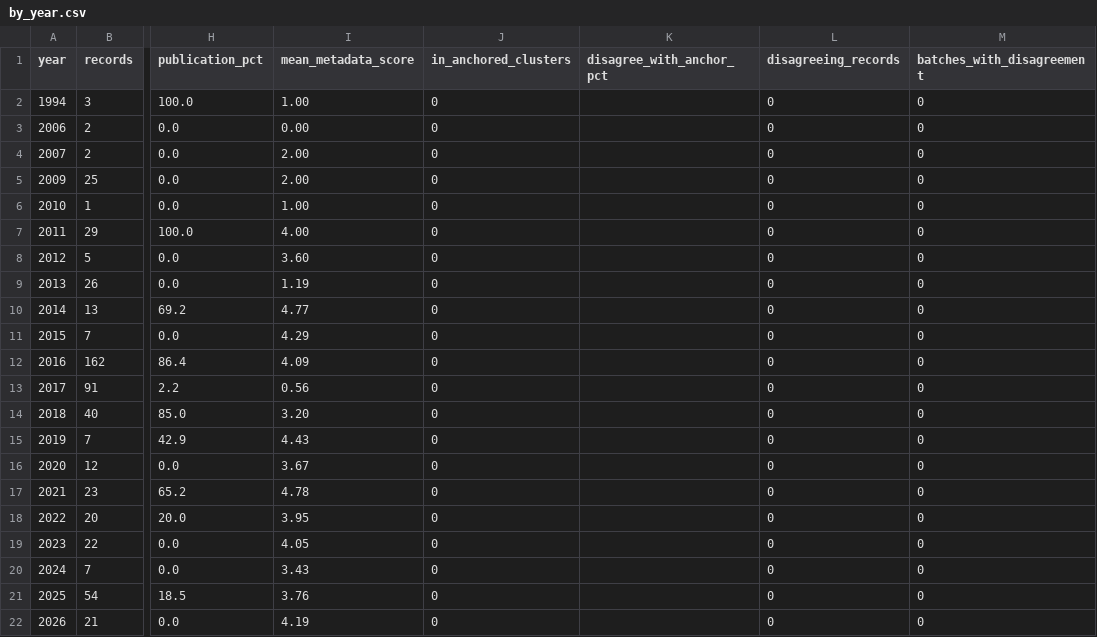
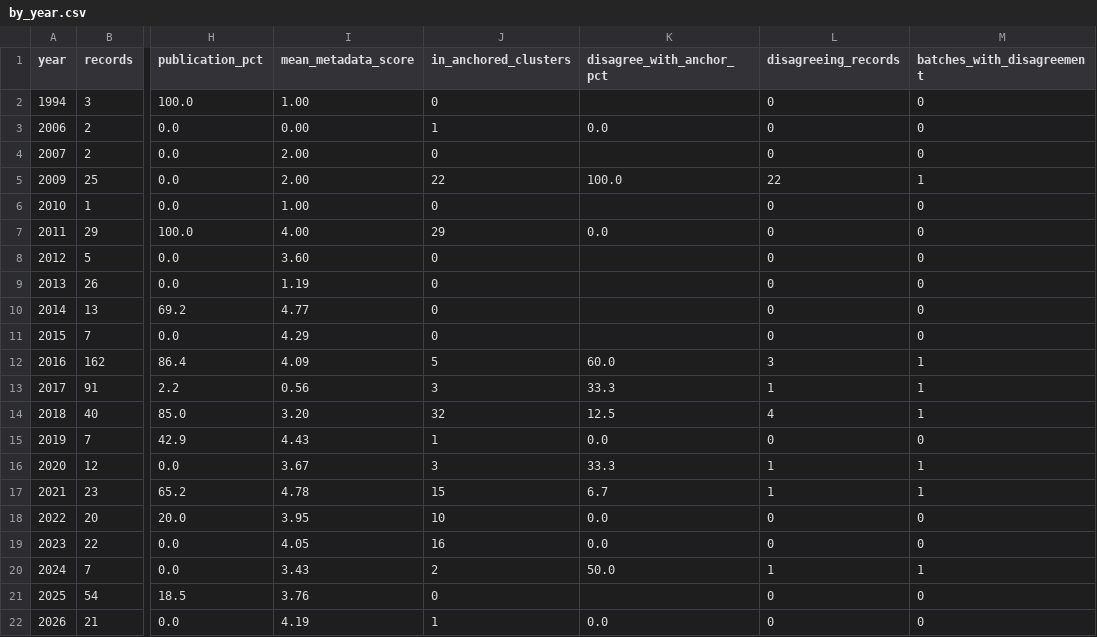
Before and after one commit to vkcvaibhav-eng/tetranychus-coi, a CSV file: results/oligonychus/trends/by_year.csv, drawn as a sheet; only a part is shown, gaps mark what is left out; the diff names each change by its address in the sheet, - before the commit and + after, or states it on an @@ line.

```diff
--- a/results/oligonychus/trends/by_year.csv
+++ b/results/oligonychus/trends/by_year.csv
-J3 (in_anchored_clusters): 0
+J3 (in_anchored_clusters): 1
-K3 (disagree_with_anchor_pct): (empty)
+K3 (disagree_with_anchor_pct): 0.0
-J5 (in_anchored_clusters): 0
+J5 (in_anchored_clusters): 22
-K5 (disagree_with_anchor_pct): (empty)
+K5 (disagree_with_anchor_pct): 100.0
-L5 (disagreeing_records): 0
+L5 (disagreeing_records): 22
-M5 (batches_with_disagreement): 0
+M5 (batches_with_disagreement): 1
-J7 (in_anchored_clusters): 0
+J7 (in_anchored_clusters): 29
-K7 (disagree_with_anchor_pct): (empty)
+K7 (disagree_with_anchor_pct): 0.0
-J12 (in_anchored_clusters): 0
+J12 (in_anchored_clusters): 5
-K12 (disagree_with_anchor_pct): (empty)
+K12 (disagree_with_anchor_pct): 60.0
-L12 (disagreeing_records): 0
+L12 (disagreeing_records): 3
-M12:M14 (batches_with_disagreement): 0
+M12:M14 (batches_with_disagreement): 1
-J13 (in_anchored_clusters): 0
+J13 (in_anchored_clusters): 3
-K13 (disagree_with_anchor_pct): (empty)
+K13 (disagree_with_anchor_pct): 33.3
-L13 (disagreeing_records): 0
+L13 (disagreeing_records): 1
-J14 (in_anchored_clusters): 0
+J14 (in_anchored_clusters): 32
-K14 (disagree_with_anchor_pct): (empty)
+K14 (disagree_with_anchor_pct): 12.5
-L14 (disagreeing_records): 0
+L14 (disagreeing_records): 4
-J15 (in_anchored_clusters): 0
+J15 (in_anchored_clusters): 1
-K15 (disagree_with_anchor_pct): (empty)
+K15 (disagree_with_anchor_pct): 0.0
-J16 (in_anchored_clusters): 0
+J16 (in_anchored_clusters): 3
-K16 (disagree_with_anchor_pct): (empty)
+K16 (disagree_with_anchor_pct): 33.3
-L16:L17 (disagreeing_records): 0
+L16:L17 (disagreeing_records): 1
-M16:M17 (batches_with_disagreement): 0
+M16:M17 (batches_with_disagreement): 1
-J17 (in_anchored_clusters): 0
+J17 (in_anchored_clusters): 15
-K17 (disagree_with_anchor_pct): (empty)
+K17 (disagree_with_anchor_pct): 6.7
-J18 (in_anchored_clusters): 0
+J18 (in_anchored_clusters): 10
-K18:K19 (disagree_with_anchor_pct): (empty)
+K18:K19 (disagree_with_anchor_pct): 0.0
-J19 (in_anchored_clusters): 0
+J19 (in_anchored_clusters): 16
-J20 (in_anchored_clusters): 0
+J20 (in_anchored_clusters): 2
-K20 (disagree_with_anchor_pct): (empty)
+K20 (disagree_with_anchor_pct): 50.0
-L20 (disagreeing_records): 0
+L20 (disagreeing_records): 1
-M20 (batches_with_disagreement): 0
+M20 (batches_with_disagreement): 1
-J22 (in_anchored_clusters): 0
+J22 (in_anchored_clusters): 1
-K22 (disagree_with_anchor_pct): (empty)
+K22 (disagree_with_anchor_pct): 0.0
```
Also changed, not shown: results/oligonychus/trends/by_country.csv, results/oligonychus/trends/by_period.csv, 30 other files.
